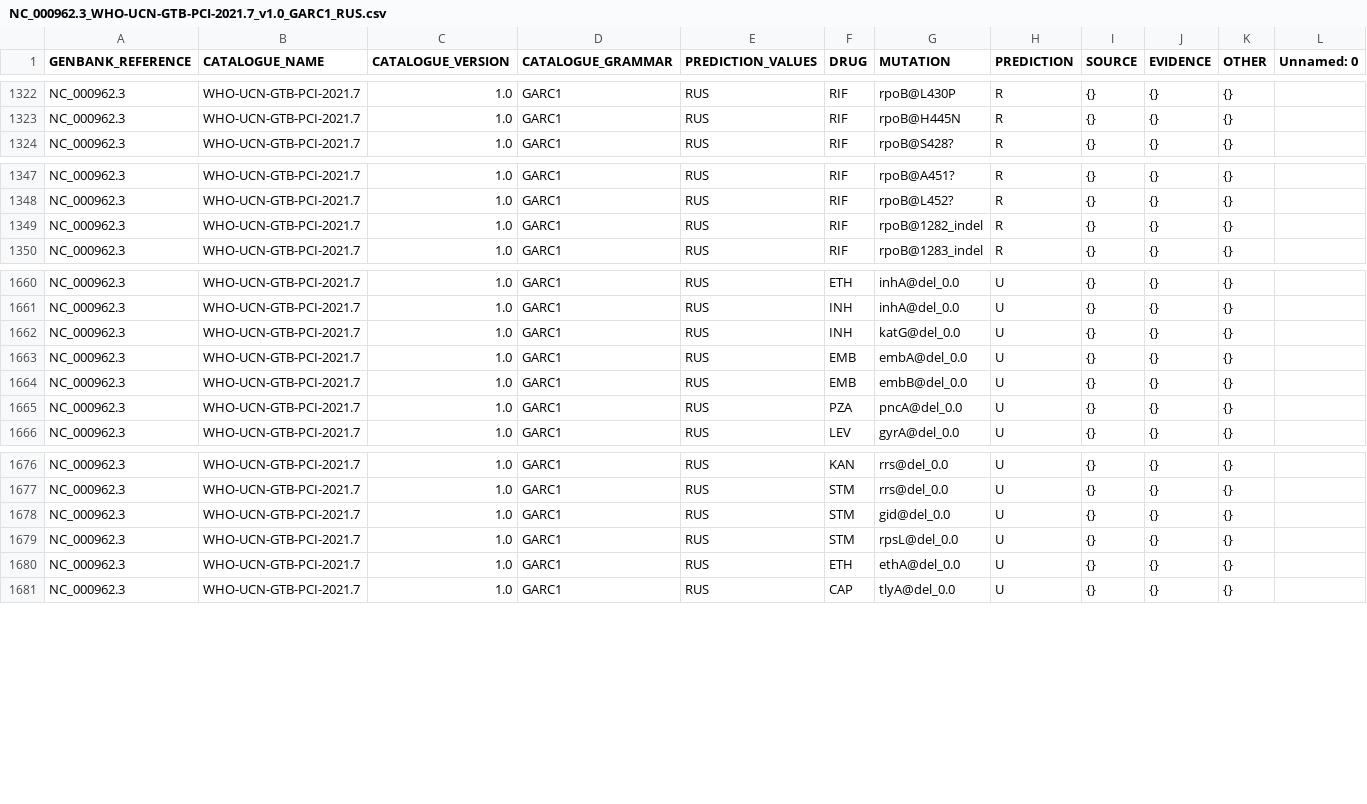
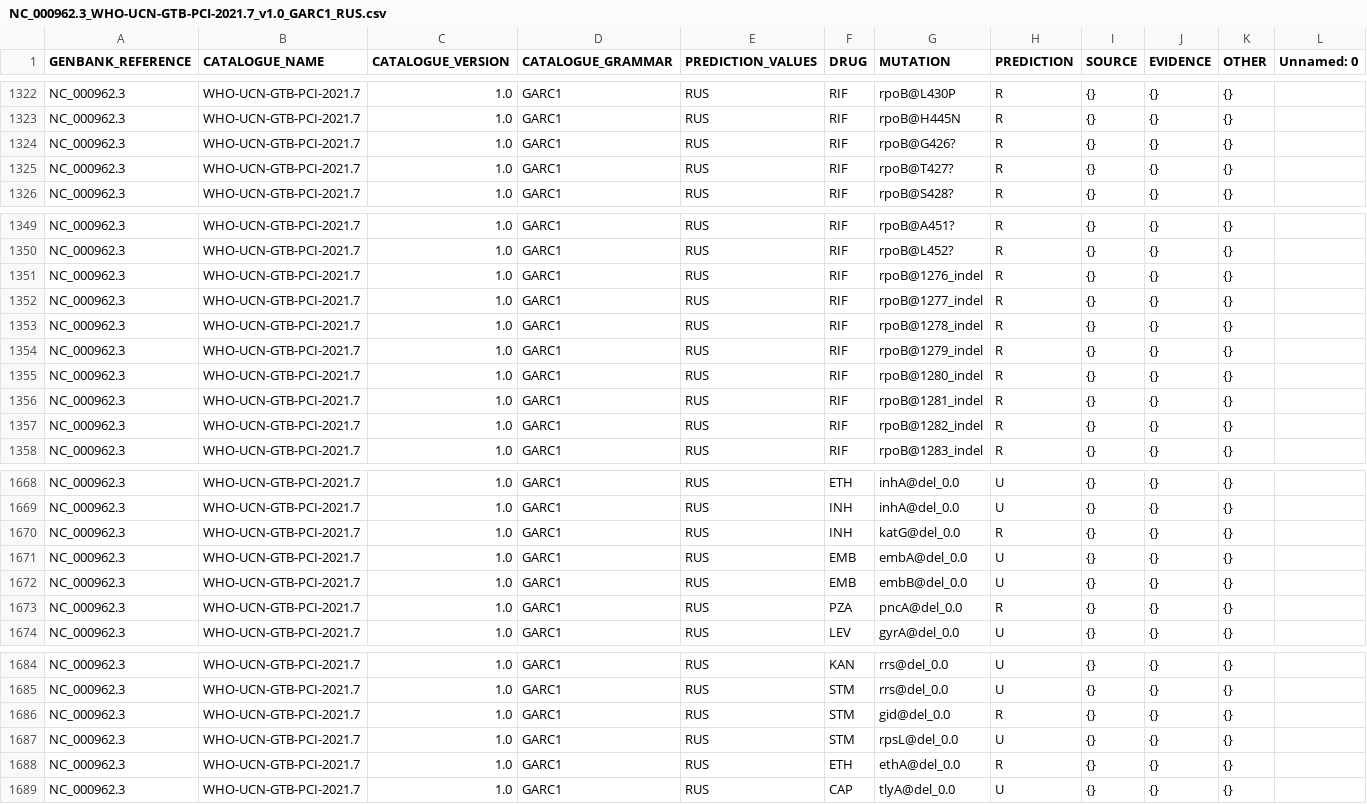
Before and after one commit to oxfordmmm/tuberculosis_amr_catalogues, a CSV file: catalogues/NC_000962.3/NC_000962.3_WHO-UCN-GTB-PCI-2021.7_v1.0_GARC1_RUS.csv, drawn as a sheet; only a part is shown, gaps mark what is left out; addresses are those after the commit; the diff names each change by its address in the sheet, - before the commit and + after, or states it on an @@ line.

Commit message:
made large del rules consistent and added 2 codons to RRDR

```diff
--- a/catalogues/NC_000962.3/NC_000962.3_WHO-UCN-GTB-PCI-2021.7_v1.0_GARC1_RUS.csv
+++ b/catalogues/NC_000962.3/NC_000962.3_WHO-UCN-GTB-PCI-2021.7_v1.0_GARC1_RUS.csv
+row 1324: NC_000962.3 | WHO-UCN-GTB-PCI-2021.7 | 1.0 | GARC1 | RUS | RIF | rpoB@G426? | R | {} | {} | {}
+row 1325: NC_000962.3 | WHO-UCN-GTB-PCI-2021.7 | 1.0 | GARC1 | RUS | RIF | rpoB@T427? | R | {} | {} | {}
+row 1351: NC_000962.3 | WHO-UCN-GTB-PCI-2021.7 | 1.0 | GARC1 | RUS | RIF | rpoB@1276_indel | R | {} | {} | {}
+row 1352: NC_000962.3 | WHO-UCN-GTB-PCI-2021.7 | 1.0 | GARC1 | RUS | RIF | rpoB@1277_indel | R | {} | {} | {}
+row 1353: NC_000962.3 | WHO-UCN-GTB-PCI-2021.7 | 1.0 | GARC1 | RUS | RIF | rpoB@1278_indel | R | {} | {} | {}
+row 1354: NC_000962.3 | WHO-UCN-GTB-PCI-2021.7 | 1.0 | GARC1 | RUS | RIF | rpoB@1279_indel | R | {} | {} | {}
+row 1355: NC_000962.3 | WHO-UCN-GTB-PCI-2021.7 | 1.0 | GARC1 | RUS | RIF | rpoB@1280_indel | R | {} | {} | {}
+row 1356: NC_000962.3 | WHO-UCN-GTB-PCI-2021.7 | 1.0 | GARC1 | RUS | RIF | rpoB@1281_indel | R | {} | {} | {}
-H1670 (PREDICTION): U
+H1670 (PREDICTION): R
-H1673 (PREDICTION): U
+H1673 (PREDICTION): R
-H1686 (PREDICTION): U
+H1686 (PREDICTION): R
-H1688 (PREDICTION): U
+H1688 (PREDICTION): R
```
